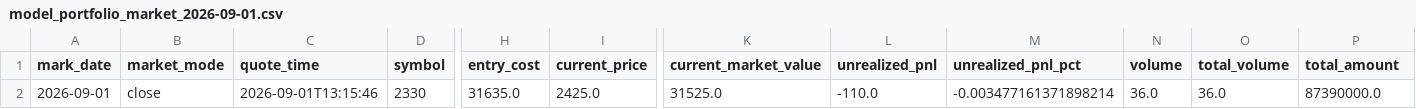
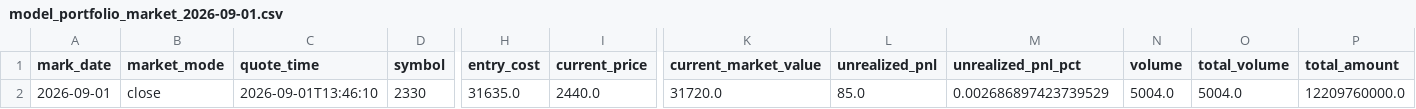
Before and after one commit to TonyTCFu/futienchun.com, a CSV file: data/model_portfolio_market_2026-09-01.csv, drawn as a sheet; only a part is shown, gaps mark what is left out; the diff names each change by its address in the sheet, - before the commit and + after, or states it on an @@ line.

Commit message:
feat: sync data and dashboard updates on 2026-09-01 13:46:21

```diff
--- a/data/model_portfolio_market_2026-09-01.csv
+++ b/data/model_portfolio_market_2026-09-01.csv
-C2 (quote_time): 2026-09-01T13:15:46
+C2 (quote_time): 2026-09-01T13:46:10
-I2 (current_price): 2425.0
+I2 (current_price): 2440.0
-K2 (current_market_value): 31525.0
+K2 (current_market_value): 31720.0
-L2 (unrealized_pnl): -110.0
+L2 (unrealized_pnl): 85.0
-M2 (unrealized_pnl_pct): -0.003477161371898214
+M2 (unrealized_pnl_pct): 0.002686897423739529
-N2 (volume): 36.0
+N2 (volume): 5004.0
-O2 (total_volume): 36.0
+O2 (total_volume): 5004.0
-P2 (total_amount): 87390000.0
+P2 (total_amount): 12209760000.0
```
Also changed, not shown: data/model_portfolio_2026-03-23.csv, data/model_portfolio_latest.csv, 5 other files.
